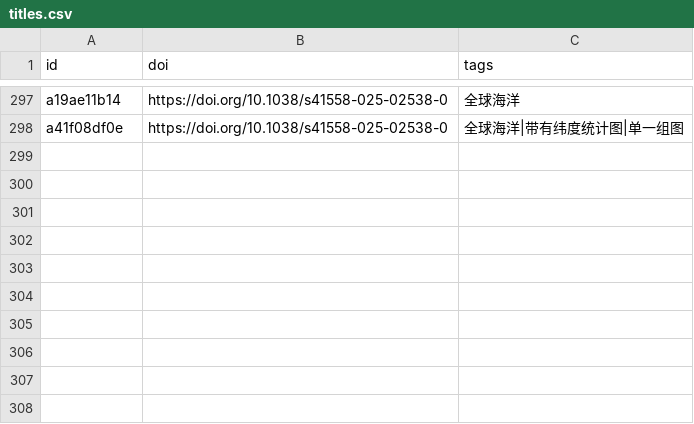
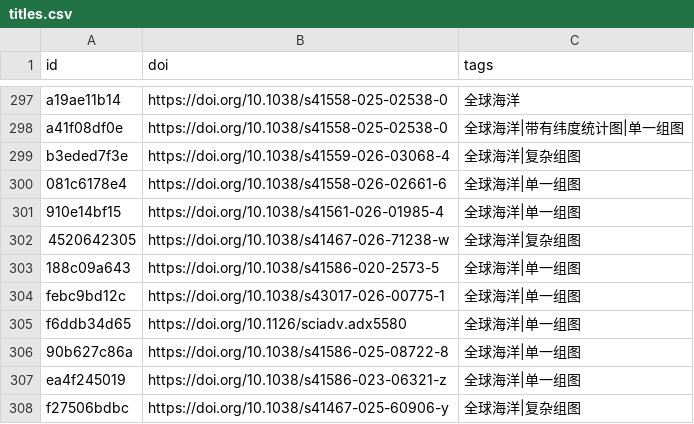
Before and after one commit to zbhgis/GeoSciPlot, a CSV file: meta/titles.csv, drawn as a sheet; only a part is shown, gaps mark what is left out; the diff names each change by its address in the sheet, - before the commit and + after, or states it on an @@ line.

```diff
--- a/meta/titles.csv
+++ b/meta/titles.csv
+row 299: b3eded7f3e | https://doi.org/10.1038/s41559-026-03068-4 | 全球海洋|复杂组图
+row 300: 081c6178e4 | https://doi.org/10.1038/s41558-026-02661-6 | 全球海洋|单一组图
+row 301: 910e14bf15 | https://doi.org/10.1038/s41561-026-01985-4 | 全球海洋|单一组图
+row 302: 4520642305 | https://doi.org/10.1038/s41467-026-71238-w | 全球海洋|复杂组图
+row 303: 188c09a643 | https://doi.org/10.1038/s41586-020-2573-5 | 全球海洋|单一组图
+row 304: febc9bd12c | https://doi.org/10.1038/s43017-026-00775-1 | 全球海洋|单一组图
+row 305: f6ddb34d65 | https://doi.org/10.1126/sciadv.adx5580 | 全球海洋|单一组图
+row 306: 90b627c86a | https://doi.org/10.1038/s41586-025-08722-8 | 全球海洋|单一组图
+row 307: ea4f245019 | https://doi.org/10.1038/s41586-023-06321-z | 全球海洋|单一组图
+row 308: f27506bdbc | https://doi.org/10.1038/s41467-025-60906-y | 全球海洋|复杂组图
```
Also changed, not shown: 21 other files.
